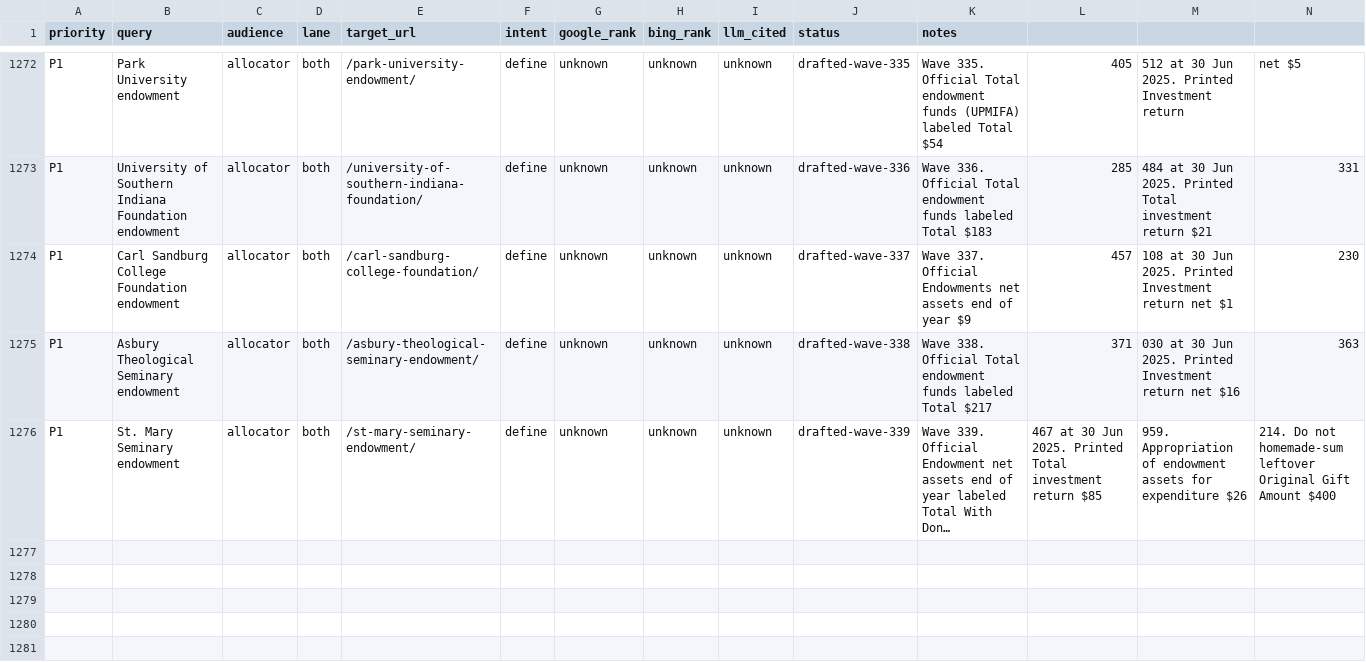
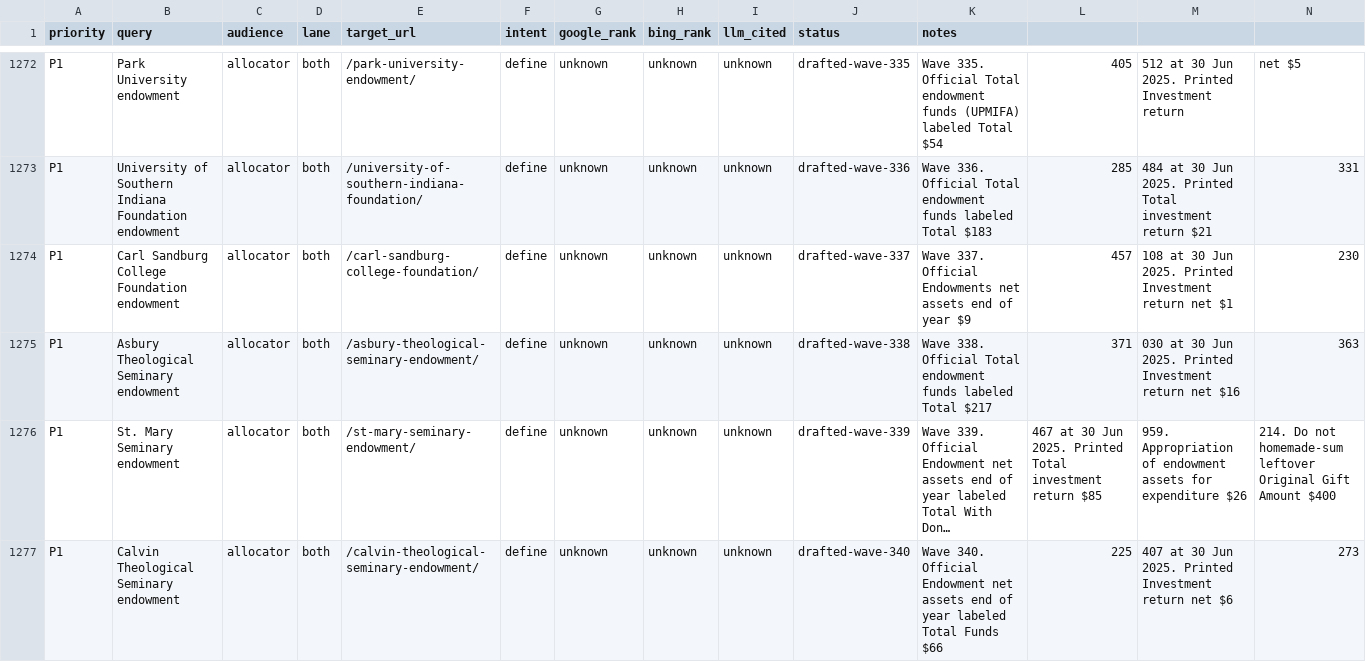
Before and after one commit to timcanada/uao-insurance-gate, a CSV file: seo-aeo/inventory/keyword-board.csv, drawn as a sheet; only a part is shown, gaps mark what is left out; long unchanged cells end in …; rows hold the shown columns only; the diff names each change by its address in the sheet, - before the commit and + after, or states it on an @@ line.

```diff
--- a/seo-aeo/inventory/keyword-board.csv
+++ b/seo-aeo/inventory/keyword-board.csv
+row 1277: P1 | Calvin Theological Seminary endowment | allocator | both | /calvin-theological-seminary-endowment/ | define | unknown | unknown | unknown | drafted-wave-340 | Wave 340. Official Endowment net assets end of year labeled Total Funds $66 | 225 | 407 at 30 Jun 2025. Printed Investment return net $6 | 273
```
Also changed, not shown: seo-aeo/inventory/priority-slugs.csv, 12 other files.
